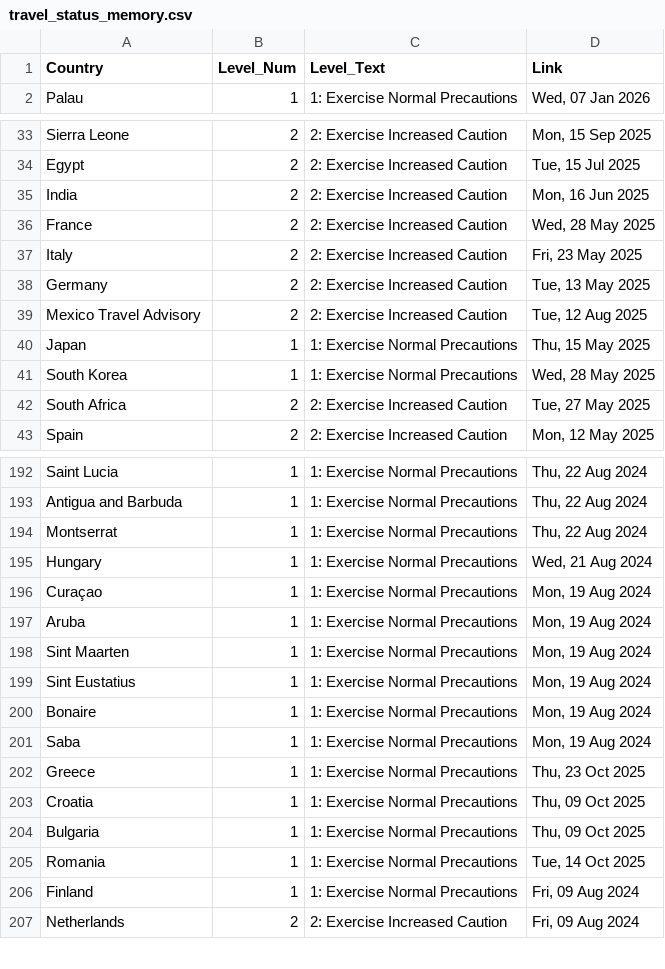
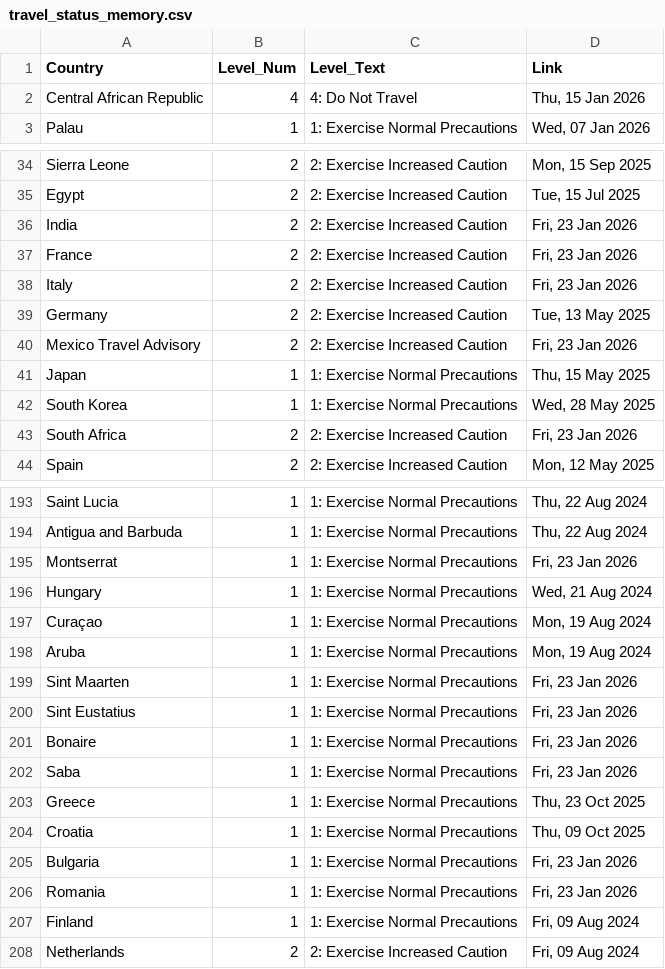
Before and after one commit to hyselee09-stack/ai-consul-bot, a CSV file: travel_status_memory.csv, drawn as a sheet; only a part is shown, gaps mark what is left out; the diff covers the shown part only.

```diff
--- a/travel_status_memory.csv
+++ b/travel_status_memory.csv
@@ -1,2 +1,3 @@
 Country,Level_Num,Level_Text,Link
+Central African Republic,4,4: Do Not Travel,"Thu, 15 Jan 2026"
 Palau,1,1: Exercise Normal Precautions,"Wed, 07 Jan 2026"
@@ -34,10 +35,10 @@ Sierra Leone,2,2: Exercise Increased Caution,"Mon, 15 Sep 2025"
 Egypt,2,2: Exercise Increased Caution,"Tue, 15 Jul 2025"
-India,2,2: Exercise Increased Caution,"Mon, 16 Jun 2025"
-France,2,2: Exercise Increased Caution,"Wed, 28 May 2025"
-Italy,2,2: Exercise Increased Caution,"Fri, 23 May 2025"
+India,2,2: Exercise Increased Caution,"Fri, 23 Jan 2026"
+France,2,2: Exercise Increased Caution,"Fri, 23 Jan 2026"
+Italy,2,2: Exercise Increased Caution,"Fri, 23 Jan 2026"
 Germany,2,2: Exercise Increased Caution,"Tue, 13 May 2025"
-Mexico Travel Advisory,2,2: Exercise Increased Caution,"Tue, 12 Aug 2025"
+Mexico Travel Advisory,2,2: Exercise Increased Caution,"Fri, 23 Jan 2026"
 Japan,1,1: Exercise Normal Precautions,"Thu, 15 May 2025"
 South Korea,1,1: Exercise Normal Precautions,"Wed, 28 May 2025"
-South Africa,2,2: Exercise Increased Caution,"Tue, 27 May 2025"
+South Africa,2,2: Exercise Increased Caution,"Fri, 23 Jan 2026"
 Spain,2,2: Exercise Increased Caution,"Mon, 12 May 2025"
@@ -193,3 +194,3 @@ Saint Lucia,1,1: Exercise Normal Precautions,"Thu, 22 Aug 2024"
 Antigua and Barbuda,1,1: Exercise Normal Precautions,"Thu, 22 Aug 2024"
-Montserrat,1,1: Exercise Normal Precautions,"Thu, 22 Aug 2024"
+Montserrat,1,1: Exercise Normal Precautions,"Fri, 23 Jan 2026"
 Hungary,1,1: Exercise Normal Precautions,"Wed, 21 Aug 2024"
@@ -197,10 +198,10 @@ Curaçao,1,1: Exercise Normal Precautions,"Mon, 19 Aug 2024"
 Aruba,1,1: Exercise Normal Precautions,"Mon, 19 Aug 2024"
-Sint Maarten,1,1: Exercise Normal Precautions,"Mon, 19 Aug 2024"
-Sint Eustatius,1,1: Exercise Normal Precautions,"Mon, 19 Aug 2024"
-Bonaire,1,1: Exercise Normal Precautions,"Mon, 19 Aug 2024"
-Saba,1,1: Exercise Normal Precautions,"Mon, 19 Aug 2024"
+Sint Maarten,1,1: Exercise Normal Precautions,"Fri, 23 Jan 2026"
+Sint Eustatius,1,1: Exercise Normal Precautions,"Fri, 23 Jan 2026"
+Bonaire,1,1: Exercise Normal Precautions,"Fri, 23 Jan 2026"
+Saba,1,1: Exercise Normal Precautions,"Fri, 23 Jan 2026"
 Greece,1,1: Exercise Normal Precautions,"Thu, 23 Oct 2025"
 Croatia,1,1: Exercise Normal Precautions,"Thu, 09 Oct 2025"
-Bulgaria,1,1: Exercise Normal Precautions,"Thu, 09 Oct 2025"
-Romania,1,1: Exercise Normal Precautions,"Tue, 14 Oct 2025"
+Bulgaria,1,1: Exercise Normal Precautions,"Fri, 23 Jan 2026"
+Romania,1,1: Exercise Normal Precautions,"Fri, 23 Jan 2026"
 Finland,1,1: Exercise Normal Precautions,"Fri, 09 Aug 2024"
```
Also changed, not shown: 1 removed row and 27 edited cells elsewhere in this file.
